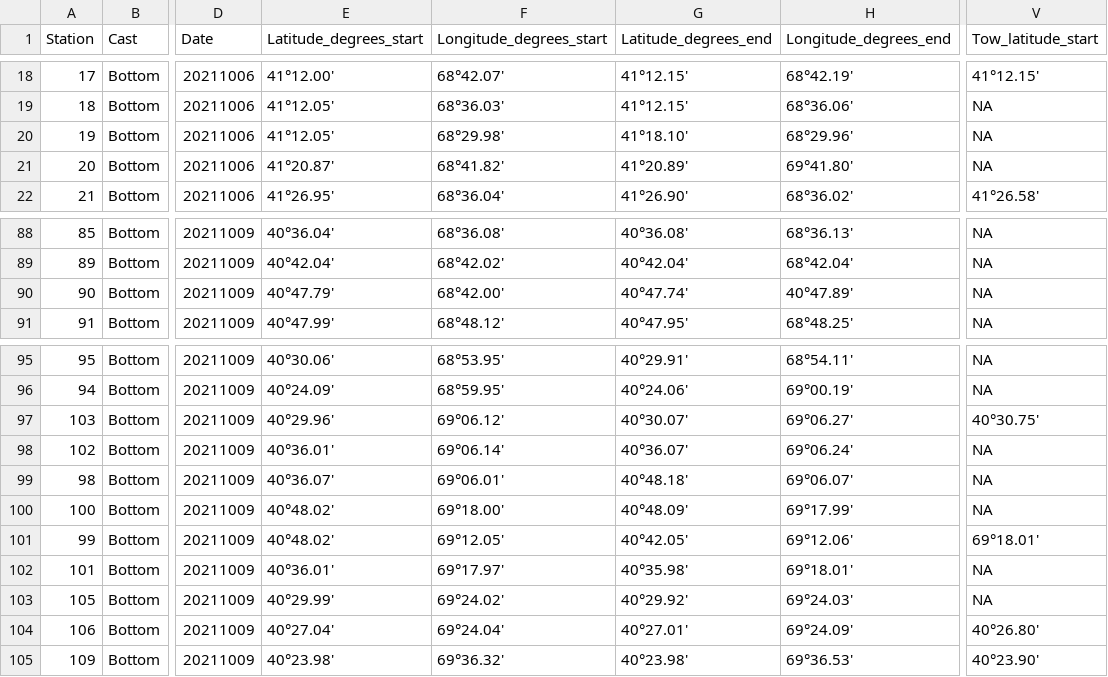
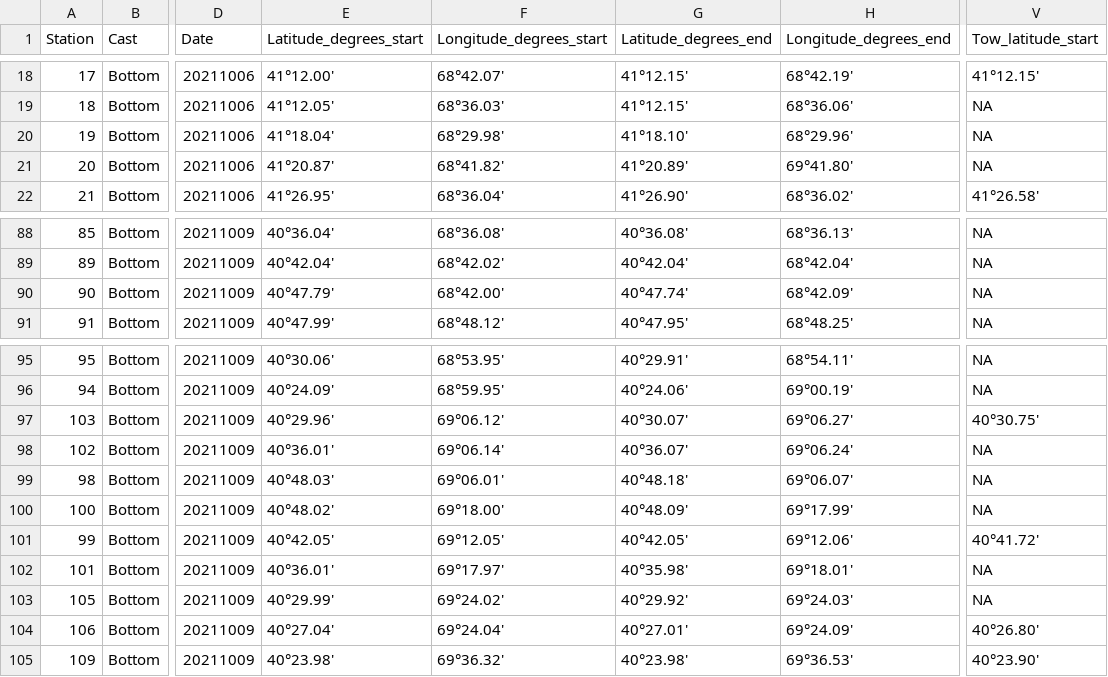
Before and after one commit to FDylanT/ScallopRSA2021, a CSV file: mixing/OctCruiseData_bottom.csv, drawn as a sheet; only a part is shown, gaps mark what is left out; the diff names each change by its address in the sheet, - before the commit and + after, or states it on an @@ line.

```diff
--- a/mixing/OctCruiseData_bottom.csv
+++ b/mixing/OctCruiseData_bottom.csv
-E20 (Latitude_degrees_start): 41°12.05'
+E20 (Latitude_degrees_start): 41°18.04'
-H90 (Longitude_degrees_end): 40°47.89'
+H90 (Longitude_degrees_end): 68°42.09'
-E99 (Latitude_degrees_start): 40°36.07'
+E99 (Latitude_degrees_start): 40°48.03'
-E101 (Latitude_degrees_start): 40°48.02'
+E101 (Latitude_degrees_start): 40°42.05'
-V101 (Tow_latitude_start): 69°18.01'
+V101 (Tow_latitude_start): 40°41.72'
```
Also changed, not shown: mixing/OctCruiseData_surface.csv, 46 other files.
